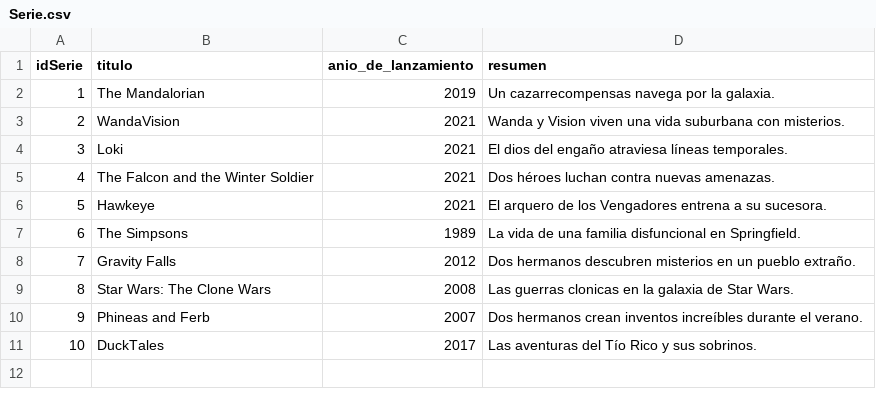
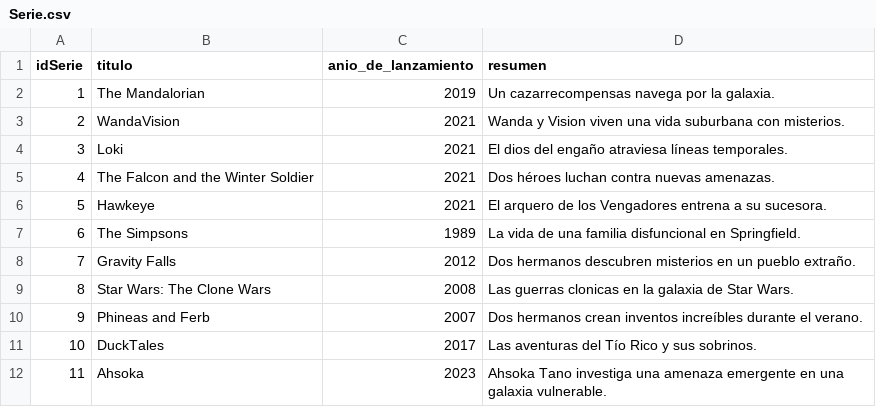
Before and after one commit to ntlg72/Actividad_8, a CSV file: Serie.csv, drawn as a sheet.

Commit message:
Update Serie.csv

```diff
--- a/Serie.csv
+++ b/Serie.csv
@@ -11 +11,2 @@ idSerie,titulo,anio_de_lanzamiento,resumen
 10,DuckTales,2017,Las aventuras del Tío Rico y sus sobrinos.
+11,Ahsoka,2023,Ahsoka Tano investiga una amenaza emergente en una galaxia vulnerable.
```
